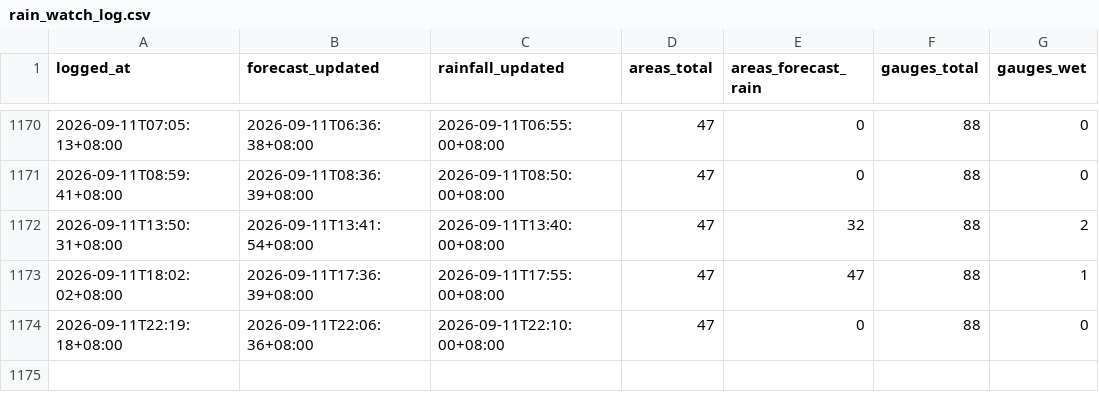
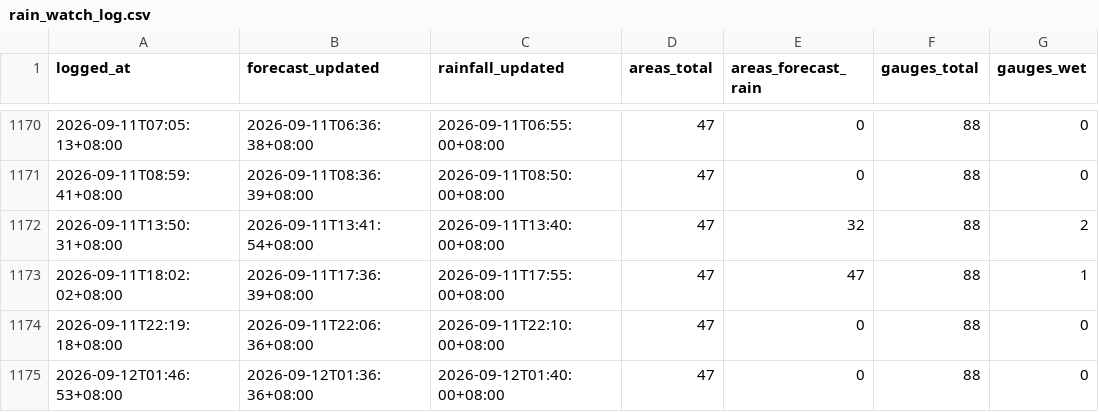
Before and after one commit to kgohmx/rain-watch, a CSV file: data/rain_watch_log.csv, drawn as a sheet; only a part is shown, gaps mark what is left out.

```diff
--- a/data/rain_watch_log.csv
+++ b/data/rain_watch_log.csv
@@ -1174 +1174,2 @@ logged_at,forecast_updated,rainfall_updated,areas_total,areas_forecast_rain,gaug
 2026-09-11T22:19:18+08:00,2026-09-11T22:06:36+08:00,2026-09-11T22:10:00+08:00,47,0,88,0
+2026-09-12T01:46:53+08:00,2026-09-12T01:36:36+08:00,2026-09-12T01:40:00+08:00,47,0,88,0
```
Also changed, not shown: 1 other file.
